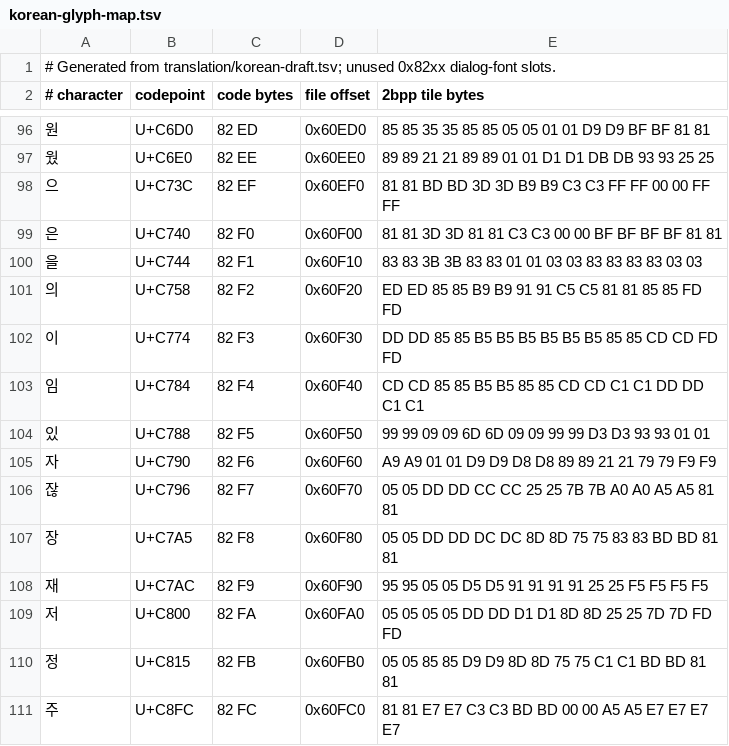
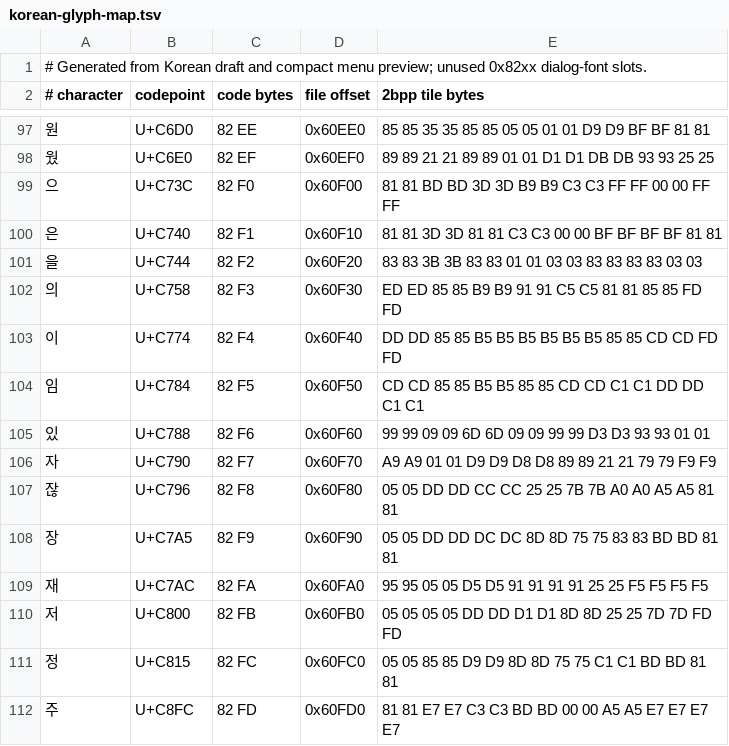
Before and after one commit to crobiz85/slap-stick-kor, a TSV file: translation/korean-glyph-map.tsv, drawn as a sheet; only a part is shown, gaps mark what is left out; the diff covers the shown part only.

```diff
--- a/translation/korean-glyph-map.tsv
+++ b/translation/korean-glyph-map.tsv
@@ -1,2 +1,2 @@
-# Generated from translation/korean-draft.tsv; unused 0x82xx dialog-font slots.
+# Generated from Korean draft and compact menu preview; unused 0x82xx dialog-font slots.
 # character	codepoint	code bytes	file offset	2bpp tile bytes
@@ -96,16 +97,16 @@
-원	U+C6D0	82 ED	0x60ED0	85 85 35 35 85 85 05 05 01 01 D9 D9 BF BF 81 81
-웠	U+C6E0	82 EE	0x60EE0	89 89 21 21 89 89 01 01 D1 D1 DB DB 93 93 25 25
-으	U+C73C	82 EF	0x60EF0	81 81 BD BD 3D 3D B9 B9 C3 C3 FF FF 00 00 FF FF
-은	U+C740	82 F0	0x60F00	81 81 3D 3D 81 81 C3 C3 00 00 BF BF BF BF 81 81
-을	U+C744	82 F1	0x60F10	83 83 3B 3B 83 83 01 01 03 03 83 83 83 83 03 03
-의	U+C758	82 F2	0x60F20	ED ED 85 85 B9 B9 91 91 C5 C5 81 81 85 85 FD FD
-이	U+C774	82 F3	0x60F30	DD DD 85 85 B5 B5 B5 B5 B5 B5 85 85 CD CD FD FD
-임	U+C784	82 F4	0x60F40	CD CD 85 85 B5 B5 85 85 CD CD C1 C1 DD DD C1 C1
-있	U+C788	82 F5	0x60F50	99 99 09 09 6D 6D 09 09 99 99 D3 D3 93 93 01 01
-자	U+C790	82 F6	0x60F60	A9 A9 01 01 D9 D9 D8 D8 89 89 21 21 79 79 F9 F9
-잖	U+C796	82 F7	0x60F70	05 05 DD DD CC CC 25 25 7B 7B A0 A0 A5 A5 81 81
-장	U+C7A5	82 F8	0x60F80	05 05 DD DD DC DC 8D 8D 75 75 83 83 BD BD 81 81
-재	U+C7AC	82 F9	0x60F90	95 95 05 05 D5 D5 91 91 91 91 25 25 F5 F5 F5 F5
-저	U+C800	82 FA	0x60FA0	05 05 05 05 DD DD D1 D1 8D 8D 25 25 7D 7D FD FD
-정	U+C815	82 FB	0x60FB0	05 05 85 85 D9 D9 8D 8D 75 75 C1 C1 BD BD 81 81
-주	U+C8FC	82 FC	0x60FC0	81 81 E7 E7 C3 C3 BD BD 00 00 A5 A5 E7 E7 E7 E7
+원	U+C6D0	82 EE	0x60EE0	85 85 35 35 85 85 05 05 01 01 D9 D9 BF BF 81 81
+웠	U+C6E0	82 EF	0x60EF0	89 89 21 21 89 89 01 01 D1 D1 DB DB 93 93 25 25
+으	U+C73C	82 F0	0x60F00	81 81 BD BD 3D 3D B9 B9 C3 C3 FF FF 00 00 FF FF
+은	U+C740	82 F1	0x60F10	81 81 3D 3D 81 81 C3 C3 00 00 BF BF BF BF 81 81
+을	U+C744	82 F2	0x60F20	83 83 3B 3B 83 83 01 01 03 03 83 83 83 83 03 03
+의	U+C758	82 F3	0x60F30	ED ED 85 85 B9 B9 91 91 C5 C5 81 81 85 85 FD FD
+이	U+C774	82 F4	0x60F40	DD DD 85 85 B5 B5 B5 B5 B5 B5 85 85 CD CD FD FD
+임	U+C784	82 F5	0x60F50	CD CD 85 85 B5 B5 85 85 CD CD C1 C1 DD DD C1 C1
+있	U+C788	82 F6	0x60F60	99 99 09 09 6D 6D 09 09 99 99 D3 D3 93 93 01 01
+자	U+C790	82 F7	0x60F70	A9 A9 01 01 D9 D9 D8 D8 89 89 21 21 79 79 F9 F9
+잖	U+C796	82 F8	0x60F80	05 05 DD DD CC CC 25 25 7B 7B A0 A0 A5 A5 81 81
+장	U+C7A5	82 F9	0x60F90	05 05 DD DD DC DC 8D 8D 75 75 83 83 BD BD 81 81
+재	U+C7AC	82 FA	0x60FA0	95 95 05 05 D5 D5 91 91 91 91 25 25 F5 F5 F5 F5
+저	U+C800	82 FB	0x60FB0	05 05 05 05 DD DD D1 D1 8D 8D 25 25 7D 7D FD FD
+정	U+C815	82 FC	0x60FC0	05 05 85 85 D9 D9 8D 8D 75 75 C1 C1 BD BD 81 81
+주	U+C8FC	82 FD	0x60FD0	81 81 E7 E7 C3 C3 BD BD 00 00 A5 A5 E7 E7 E7 E7
```
Also changed, not shown: 1 added row and 106 edited cells elsewhere in this file, 9 other files.
